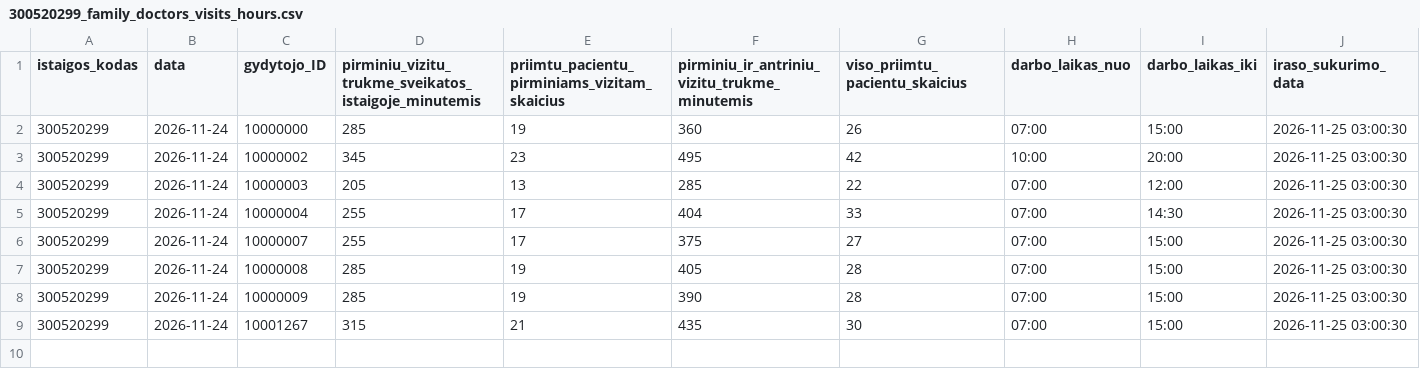
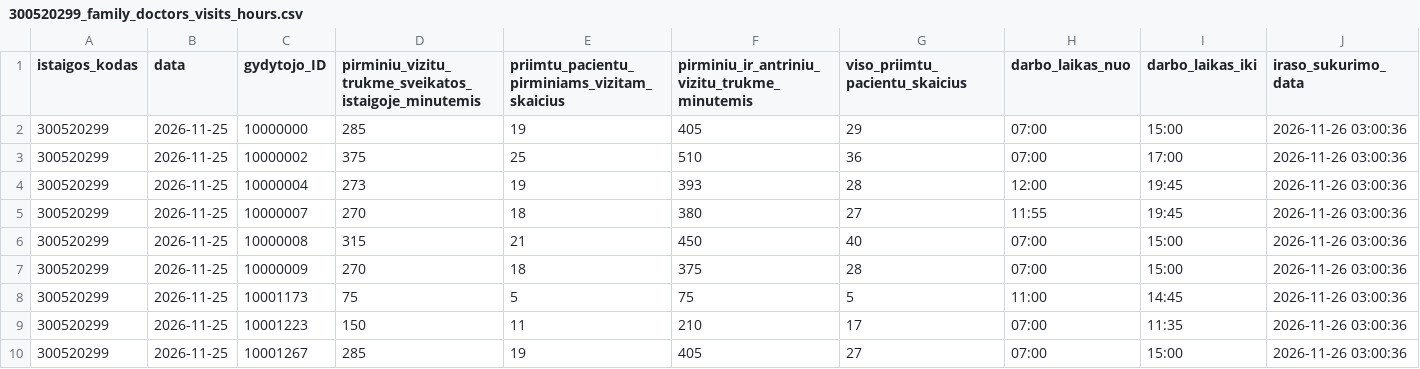
Before and after one commit to vilnius/VRMMC, a CSV file: 300520299_family_doctors_visits_hours.csv, drawn as a sheet.

```diff
--- a/300520299_family_doctors_visits_hours.csv
+++ b/300520299_family_doctors_visits_hours.csv
@@ -1,9 +1,10 @@
 istaigos_kodas;data;gydytojo_ID;pirminiu_vizitu_trukme_sveikatos_istaigoje_minutemis;priimtu_pacientu_pirminiams_vizitam_skaicius;pirminiu_ir_antriniu_vizitu_trukme_minutemis;viso_priimtu_pacientu_skaicius;darbo_laikas_nuo;darbo_laikas_iki;iraso_sukurimo_data
-300520299;2026-11-24;10000000;285;19;360;26;07:00;15:00;2026-11-25 03:00:30
-300520299;2026-11-24;10000002;345;23;495;42;10:00;20:00;2026-11-25 03:00:30
-300520299;2026-11-24;10000003;205;13;285;22;07:00;12:00;2026-11-25 03:00:30
-300520299;2026-11-24;10000004;255;17;404;33;07:00;14:30;2026-11-25 03:00:30
-300520299;2026-11-24;10000007;255;17;375;27;07:00;15:00;2026-11-25 03:00:30
-300520299;2026-11-24;10000008;285;19;405;28;07:00;15:00;2026-11-25 03:00:30
-300520299;2026-11-24;10000009;285;19;390;28;07:00;15:00;2026-11-25 03:00:30
-300520299;2026-11-24;10001267;315;21;435;30;07:00;15:00;2026-11-25 03:00:30
+300520299;2026-11-25;10000000;285;19;405;29;07:00;15:00;2026-11-26 03:00:36
+300520299;2026-11-25;10000002;375;25;510;36;07:00;17:00;2026-11-26 03:00:36
+300520299;2026-11-25;10000004;273;19;393;28;12:00;19:45;2026-11-26 03:00:36
+300520299;2026-11-25;10000007;270;18;380;27;11:55;19:45;2026-11-26 03:00:36
+300520299;2026-11-25;10000008;315;21;450;40;07:00;15:00;2026-11-26 03:00:36
+300520299;2026-11-25;10000009;270;18;375;28;07:00;15:00;2026-11-26 03:00:36
+300520299;2026-11-25;10001173;75;5;75;5;11:00;14:45;2026-11-26 03:00:36
+300520299;2026-11-25;10001223;150;11;210;17;07:00;11:35;2026-11-26 03:00:36
+300520299;2026-11-25;10001267;285;19;405;27;07:00;15:00;2026-11-26 03:00:36
```
Also changed, not shown: 300520299_doctors_excluded.csv, 300520299_family_doctors_list.csv, 1 other file.
